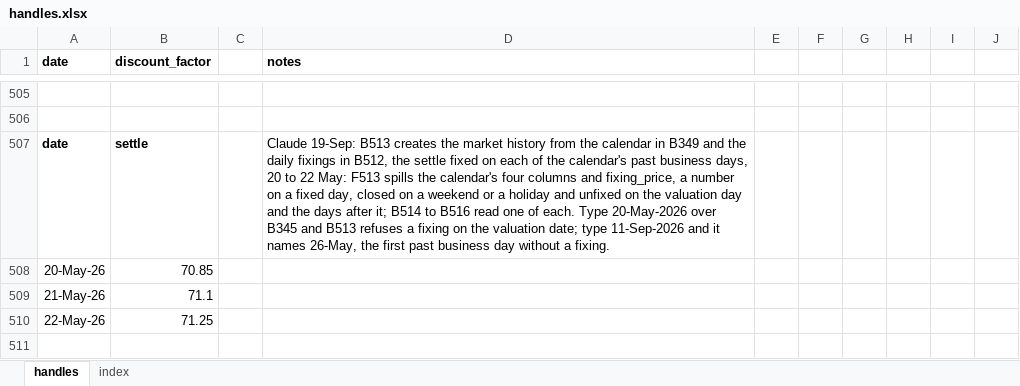
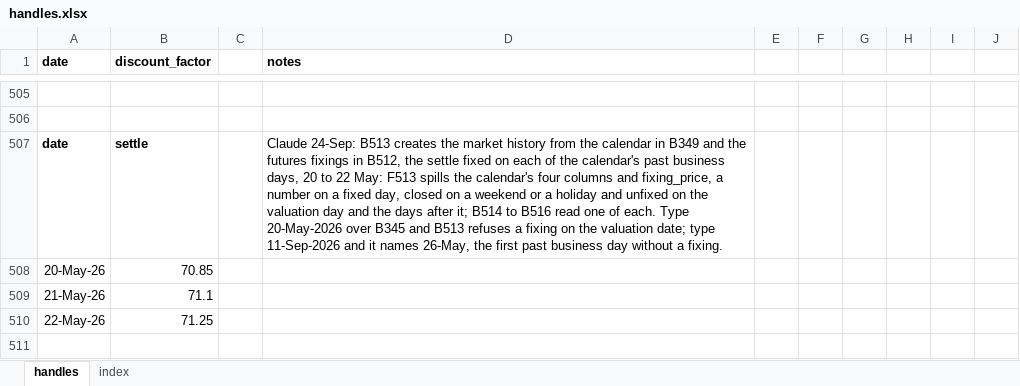
Before and after one commit to gobbles404/catalyst, an Excel workbook: workbooks/handles.xlsx, sheet handles, drawn as a sheet; only a part is shown, gaps mark what is left out; values as stored, in another font and other column widths than the file's, no borders; the diff covers the shown part only; the diff names each change by its address in the sheet, - before the commit and + after, or states it on an @@ line.

```diff
--- a/workbooks/handles.xlsx (sheet handles)
+++ b/workbooks/handles.xlsx (sheet handles)
-D507 (notes): Claude 19-Sep: B513 creates the market history from the calendar in B349 and the daily fixings in…
+D507 (notes): Claude 24-Sep: B513 creates the market history from the calendar in B349 and the futures fixings in…
```
Also changed, not shown: 1 added row, 1 removed row and 24 edited cells elsewhere in this sheet, sheet index, 32 other files.
